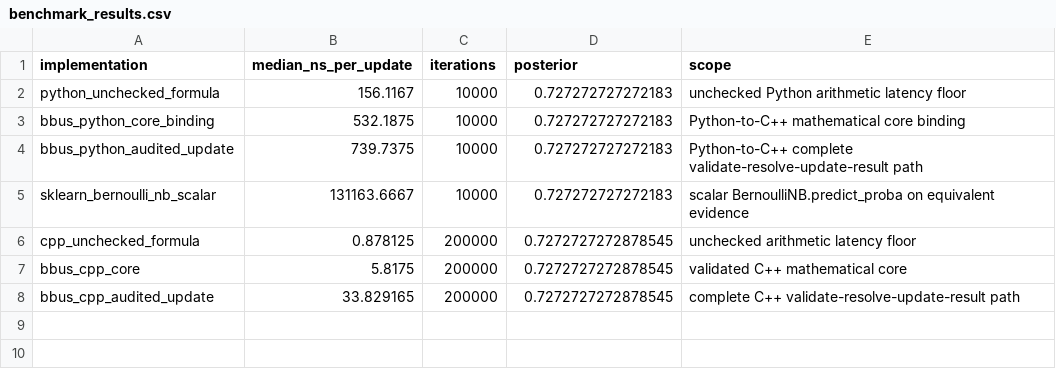
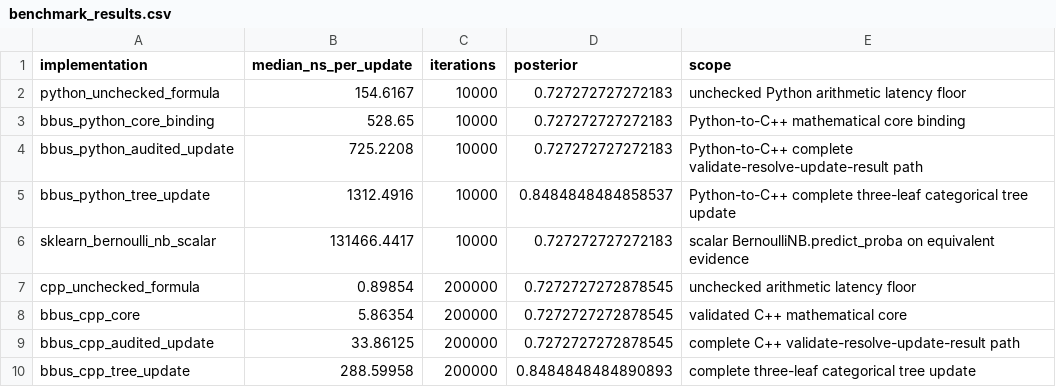
Before and after one commit to eigenbarbie/BBUS, a CSV file: demo/results/benchmark_results.csv, drawn as a sheet.

Commit message:
Add hypothesis tree updates for v0.1.0

```diff
--- a/demo/results/benchmark_results.csv
+++ b/demo/results/benchmark_results.csv
@@ -1,8 +1,10 @@
 implementation,median_ns_per_update,iterations,posterior,scope
-python_unchecked_formula,156.1167,10000,0.727272727272183,unchecked Python arithmetic latency floor
-bbus_python_core_binding,532.1875,10000,0.727272727272183,Python-to-C++ mathematical core binding
-bbus_python_audited_update,739.7375,10000,0.727272727272183,Python-to-C++ complete validate-resolve-update-result path
-sklearn_bernoulli_nb_scalar,131163.6667,10000,0.727272727272183,scalar BernoulliNB.predict_proba on equivalent evidence
-cpp_unchecked_formula,0.878125,200000,0.7272727272878545,unchecked arithmetic latency floor
-bbus_cpp_core,5.8175,200000,0.7272727272878545,validated C++ mathematical core
-bbus_cpp_audited_update,33.829165,200000,0.7272727272878545,complete C++ validate-resolve-update-result path
+python_unchecked_formula,154.6167,10000,0.727272727272183,unchecked Python arithmetic latency floor
+bbus_python_core_binding,528.65,10000,0.727272727272183,Python-to-C++ mathematical core binding
+bbus_python_audited_update,725.2208,10000,0.727272727272183,Python-to-C++ complete validate-resolve-update-result path
+bbus_python_tree_update,1312.4916,10000,0.8484848484858537,Python-to-C++ complete three-leaf categorical tree update
+sklearn_bernoulli_nb_scalar,131466.4417,10000,0.727272727272183,scalar BernoulliNB.predict_proba on equivalent evidence
+cpp_unchecked_formula,0.89854,200000,0.7272727272878545,unchecked arithmetic latency floor
+bbus_cpp_core,5.86354,200000,0.7272727272878545,validated C++ mathematical core
+bbus_cpp_audited_update,33.86125,200000,0.7272727272878545,complete C++ validate-resolve-update-result path
+bbus_cpp_tree_update,288.59958,200000,0.8484848484890893,complete three-leaf categorical tree update
```
Also changed, not shown: 33 other files.
